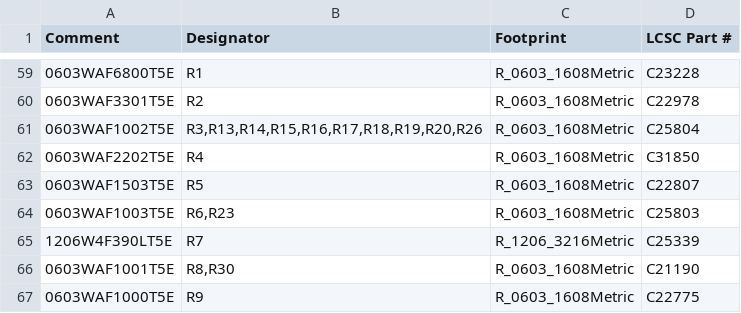
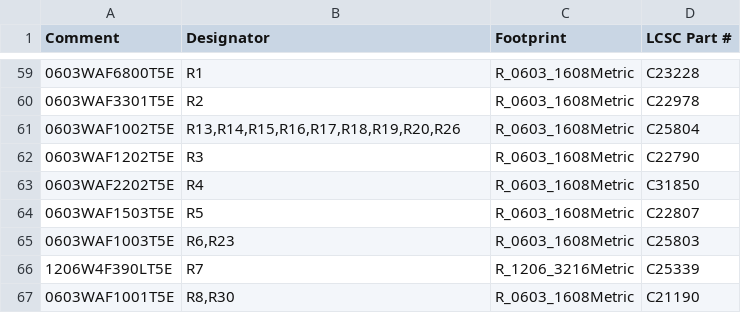
Before and after one commit to z2labs/coaxolotl, a CSV file: hardware/kicad/jlc/coaxolotl_bom_jlc.csv, drawn as a sheet; only a part is shown, gaps mark what is left out; the shorter side is filled out with more unchanged rows; the diff names each change by its address in the sheet, - before the commit and + after, or states it on an @@ line.

```diff
--- a/hardware/kicad/jlc/coaxolotl_bom_jlc.csv
+++ b/hardware/kicad/jlc/coaxolotl_bom_jlc.csv
-B61 (Designator): R3,R13,R14,R15,R16,R17,R18,R19,R20,R26
+B61 (Designator): R13,R14,R15,R16,R17,R18,R19,R20,R26
+row 62: 0603WAF1202T5E | R3 | R_0603_1608Metric | C22790
```
Also changed, not shown: hardware/bom.csv, hardware/kicad/jlc/coaxolotl_bom_full.csv, 15 other files.
